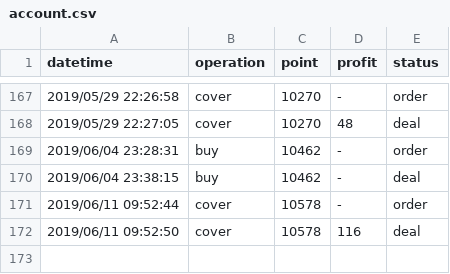
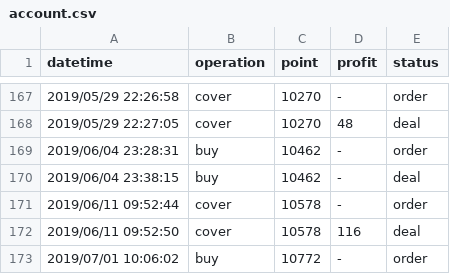
Before and after one commit to KuiMing/future-simulate-record, a CSV file: account.csv, drawn as a sheet; only a part is shown, gaps mark what is left out.

```diff
--- a/account.csv
+++ b/account.csv
@@ -172 +172,2 @@ datetime,operation,point,profit,status
 2019/06/11 09:52:50,cover,10578,116,deal
+2019/07/01 10:06:02,buy,10772,-,order
```
Also changed, not shown: 1 other file.
